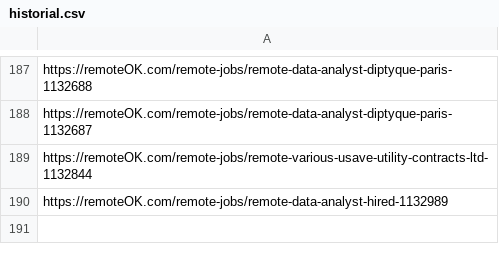
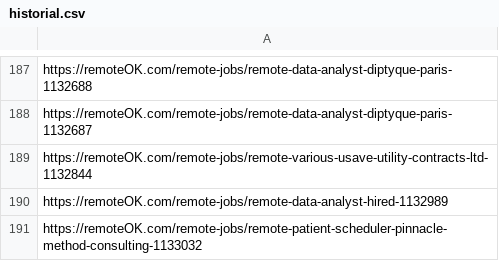
Before and after one commit to victormendoza2/SIG_CONVOCATORIAS, a CSV file: historial.csv, drawn as a sheet; only a part is shown, gaps mark what is left out; the diff names each change by its address in the sheet, - before the commit and + after, or states it on an @@ line.

```diff
--- a/historial.csv
+++ b/historial.csv
+row 191: https://remoteOK.com/remote-jobs/remote-patient-scheduler-pinnacle-method-consulting-1133032
```
Also changed, not shown: 1 other file.
